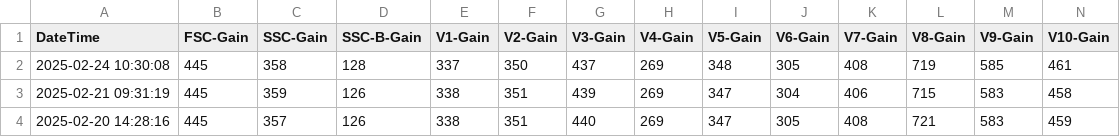
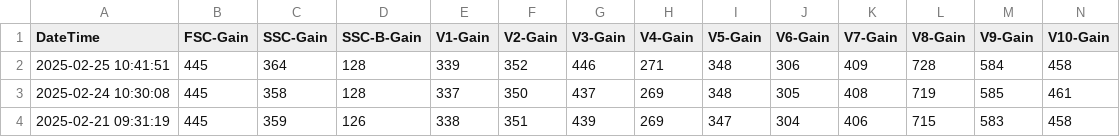
Before and after one commit to UMGCCFCSS/InstrumentQC, a CSV file: data/3L/Archive/ArchivedData3L.csv, drawn as a sheet; only a part is shown; the shorter side is filled out with more unchanged rows; rows hold the shown columns only; the diff names each change by its address in the sheet, - before the commit and + after, or states it on an @@ line.

```diff
--- a/data/3L/Archive/ArchivedData3L.csv
+++ b/data/3L/Archive/ArchivedData3L.csv
+row 2: 2025-02-25 10:41:51 | 445 | 364 | 128 | 339 | 352 | 446 | 271 | 348 | 306 | 409 | 728 | 584 | 458
```
Also changed, not shown: 2 other files.
